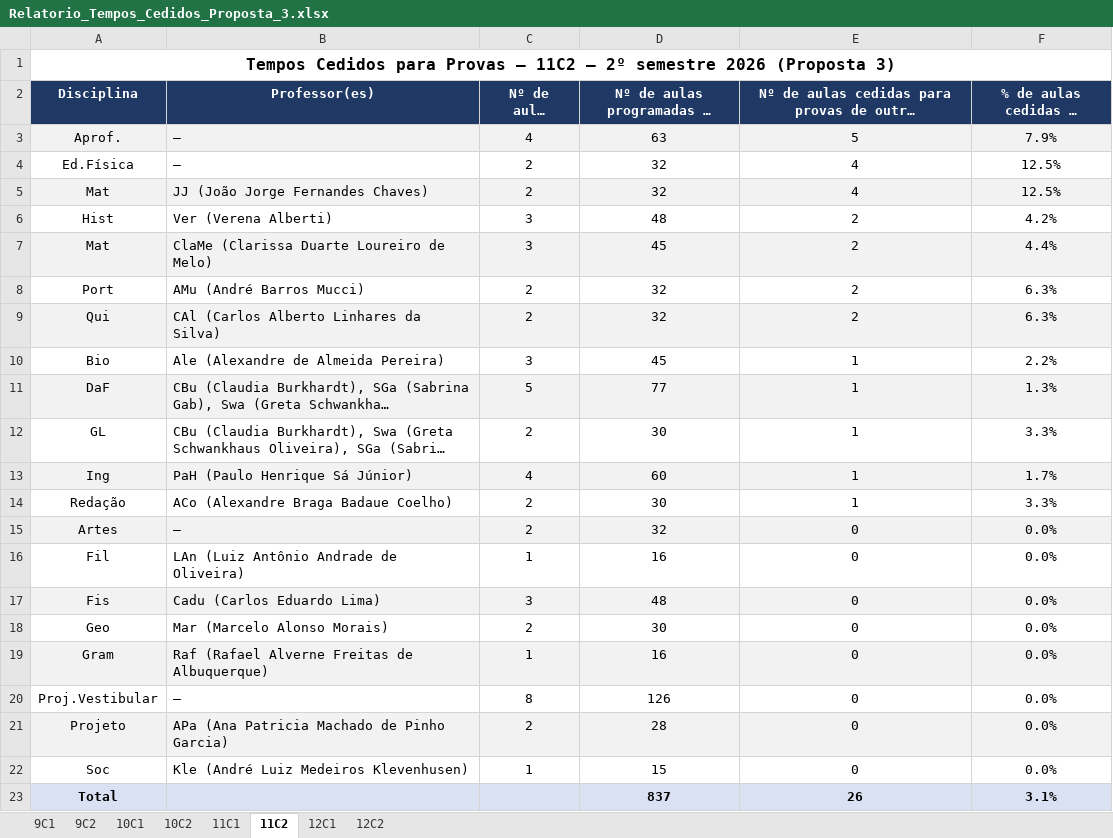
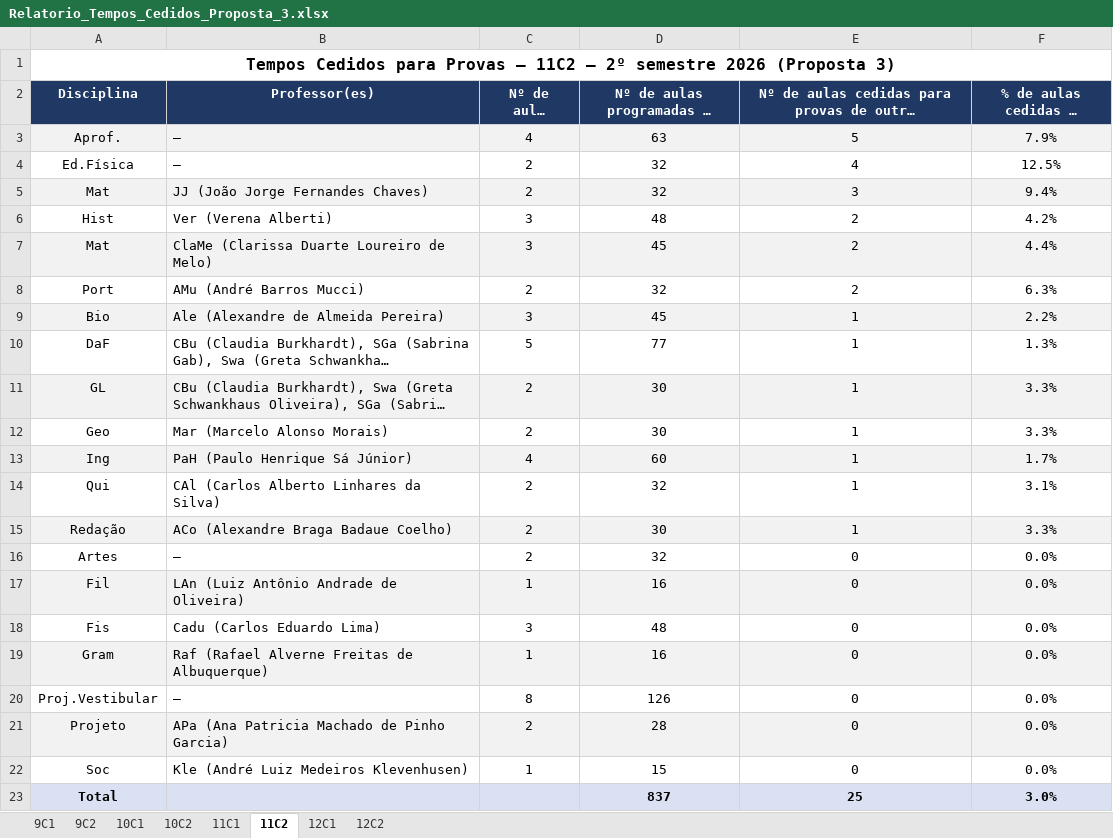
Before and after one commit to cbrener89052/calendarioprovas, an Excel workbook: Horario desenvolvido/Relatorio_Tempos_Cedidos_Proposta_3.xlsx, sheet 11C2, drawn as a sheet; long unchanged cells end in …; values as stored, in another font and other column widths than the file's, no borders; removed rows and columns are numbered as before the commit, all else as after; the diff names each change by its address in the sheet, - before the commit and + after, or states it on an @@ line.

```diff
--- a/Horario desenvolvido/Relatorio_Tempos_Cedidos_Proposta_3.xlsx (sheet 11C2)
+++ b/Horario desenvolvido/Relatorio_Tempos_Cedidos_Proposta_3.xlsx (sheet 11C2)
-E5: 4
+E5: 3
-F5 (% de aulas cedidas no semestre): 12.5%
+F5 (% de aulas cedidas no semestre): 9.4%
-row 9: Qui | CAl (Carlos Alberto Linhares da Silva) | 2 | 32 | 2 | 6.3%
-A9:F9 fill: none
+A9:F9 fill: #F2F2F2
-A10:F10 fill: #F2F2F2
+A10:F10 fill: none
-A11:F11 fill: none
+A11:F11 fill: #F2F2F2
+row 12: Geo | Mar (Marcelo Alonso Morais) | 2 | 30 | 1 | 3.3%
+row 14: Qui | CAl (Carlos Alberto Linhares da Silva) | 2 | 32 | 1 | 3.1%
-A15:F15 fill: none
+A15:F15 fill: #F2F2F2
-A16:F16 fill: #F2F2F2
+A16:F16 fill: none
-A17:F17 fill: none
+A17:F17 fill: #F2F2F2
-A18:F18 fill: #F2F2F2
+A18:F18 fill: none
-row 18: Geo | Mar (Marcelo Alonso Morais) | 2 | 30 | 0 | 0.0%
-E23: 26
+E23: 25
-F23 (% de aulas cedidas no semestre): 3.1%
+F23 (% de aulas cedidas no semestre): 3.0%
```
Also changed, not shown: sheet 11C1, Horario desenvolvido/Proposta_3_Calendario_Provas_2026_2SEM.xlsx, Horario desenvolvido/Provas_por_Professor_Proposta_3.xlsx, 5 other files.
